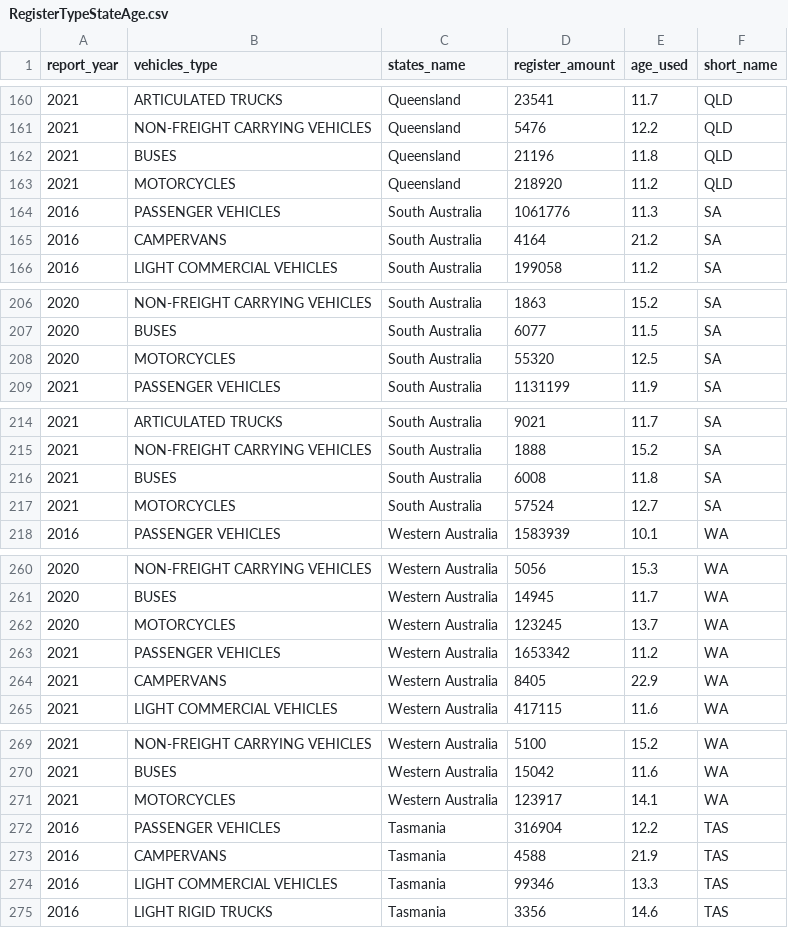
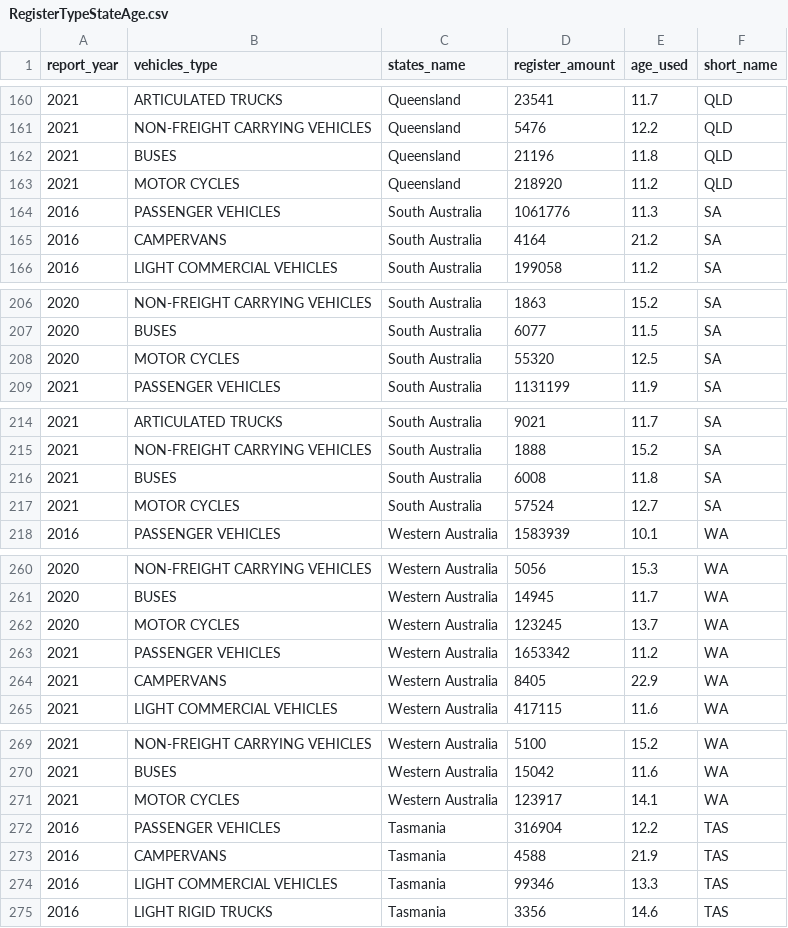
Before and after one commit to viktiger/ClassProject3, a CSV file: Project3/Resources/RegisterTypeStateAge.csv, drawn as a sheet; only a part is shown, gaps mark what is left out; the diff covers the shown part only.

```diff
--- a/Project3/Resources/RegisterTypeStateAge.csv
+++ b/Project3/Resources/RegisterTypeStateAge.csv
@@ -162,3 +162,3 @@
 2021,BUSES,Queensland,21196,11.8,QLD
-2021,MOTORCYCLES,Queensland,218920,11.2,QLD
+2021,MOTOR CYCLES,Queensland,218920,11.2,QLD
 2016,PASSENGER VEHICLES,South Australia,1061776,11.3,SA
@@ -207,3 +207,3 @@
 2020,BUSES,South Australia,6077,11.5,SA
-2020,MOTORCYCLES,South Australia,55320,12.5,SA
+2020,MOTOR CYCLES,South Australia,55320,12.5,SA
 2021,PASSENGER VEHICLES,South Australia,1131199,11.9,SA
@@ -216,3 +216,3 @@
 2021,BUSES,South Australia,6008,11.8,SA
-2021,MOTORCYCLES,South Australia,57524,12.7,SA
+2021,MOTOR CYCLES,South Australia,57524,12.7,SA
 2016,PASSENGER VEHICLES,Western Australia,1583939,10.1,WA
@@ -261,3 +261,3 @@
 2020,BUSES,Western Australia,14945,11.7,WA
-2020,MOTORCYCLES,Western Australia,123245,13.7,WA
+2020,MOTOR CYCLES,Western Australia,123245,13.7,WA
 2021,PASSENGER VEHICLES,Western Australia,1653342,11.2,WA
@@ -270,3 +270,3 @@
 2021,BUSES,Western Australia,15042,11.6,WA
-2021,MOTORCYCLES,Western Australia,123917,14.1,WA
+2021,MOTOR CYCLES,Western Australia,123917,14.1,WA
 2016,PASSENGER VEHICLES,Tasmania,316904,12.2,TAS
```
Also changed, not shown: 11 edited cells elsewhere in this file, 2 other files.
